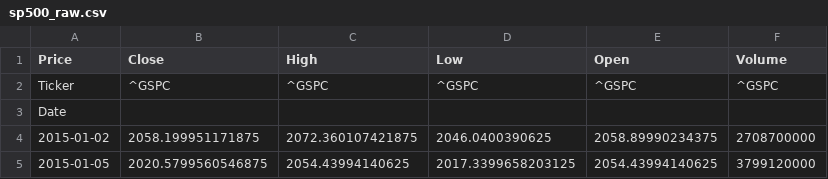
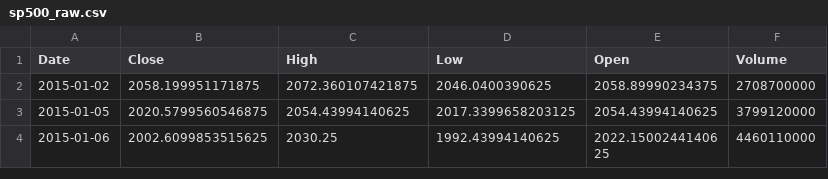
Before and after one commit to atiwit/CPE232-goldpriceforecast, a CSV file: data/raw/sp500_raw.csv, drawn as a sheet; only a part is shown; the shorter side is filled out with more unchanged rows.

```diff
--- a/data/raw/sp500_raw.csv
+++ b/data/raw/sp500_raw.csv
@@ -1,4 +1,2 @@
-Price,Close,High,Low,Open,Volume
-Ticker,^GSPC,^GSPC,^GSPC,^GSPC,^GSPC
-Date,,,,,
+Date,Close,High,Low,Open,Volume
 2015-01-02,2058.199951171875,2072.360107421875,2046.0400390625,2058.89990234375,2708700000
```
Also changed, not shown: data/raw/dxy_raw.csv, data/raw/gold_raw.csv, 5 other files.
